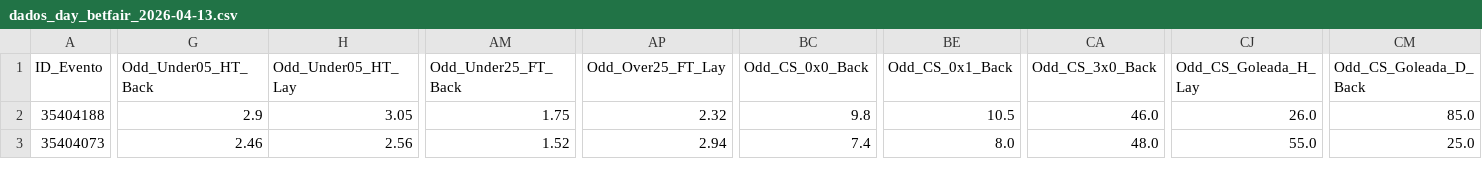
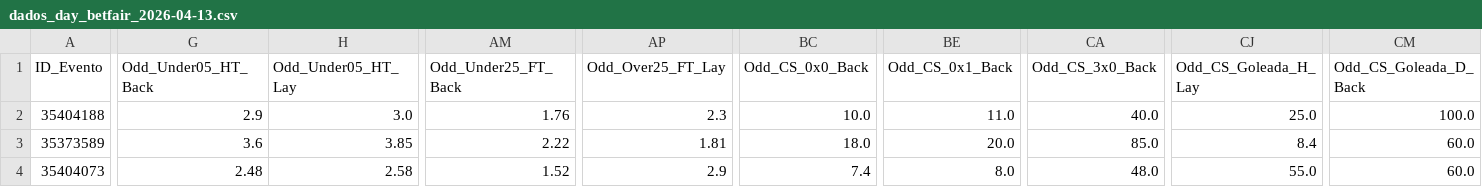
Before and after one commit to Prog-LucasAlves/FUT_PYTHON, a CSV file: data_day/dados_day_betfair_2026-04-13.csv, drawn as a sheet; only a part is shown, gaps mark what is left out; addresses are those after the commit; rows hold the shown columns only; the diff covers the shown part only; the diff names each change by its address in the sheet, - before the commit and + after, or states it on an @@ line.

```diff
--- a/data_day/dados_day_betfair_2026-04-13.csv
+++ b/data_day/dados_day_betfair_2026-04-13.csv
-H2 (Odd_Under05_HT_Lay): 3.05
+H2 (Odd_Under05_HT_Lay): 3.0
-AM2 (Odd_Under25_FT_Back): 1.75
+AM2 (Odd_Under25_FT_Back): 1.76
-AP2 (Odd_Over25_FT_Lay): 2.32
+AP2 (Odd_Over25_FT_Lay): 2.3
-BC2 (Odd_CS_0x0_Back): 9.8
+BC2 (Odd_CS_0x0_Back): 10.0
-BE2 (Odd_CS_0x1_Back): 10.5
+BE2 (Odd_CS_0x1_Back): 11.0
-CA2 (Odd_CS_3x0_Back): 46.0
+CA2 (Odd_CS_3x0_Back): 40.0
-CJ2 (Odd_CS_Goleada_H_Lay): 26.0
+CJ2 (Odd_CS_Goleada_H_Lay): 25.0
-CM2 (Odd_CS_Goleada_D_Back): 85.0
+CM2 (Odd_CS_Goleada_D_Back): 100.0
+row 3: 35373589 | 3.6 | 3.85 | 2.22 | 1.81 | 18.0 | 20.0 | 85.0 | 8.4 | 60.0
-G4 (Odd_Under05_HT_Back): 2.46
+G4 (Odd_Under05_HT_Back): 2.48
-H4 (Odd_Under05_HT_Lay): 2.56
+H4 (Odd_Under05_HT_Lay): 2.58
-AP4 (Odd_Over25_FT_Lay): 2.94
+AP4 (Odd_Over25_FT_Lay): 2.9
-CM4 (Odd_CS_Goleada_D_Back): 25.0
+CM4 (Odd_CS_Goleada_D_Back): 60.0
```
Also changed, not shown: 53 edited cells elsewhere in this file, data_day/dados_day_betfair_2026-04-12.csv, 3 other files.
